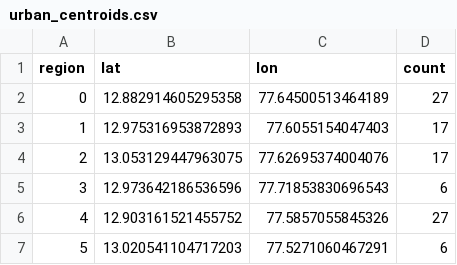
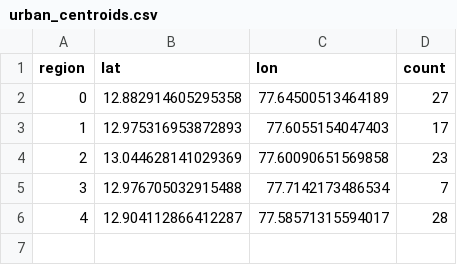
Before and after one commit to akshith2k4/route_final, a CSV file: urban_centroids.csv, drawn as a sheet.

```diff
--- a/urban_centroids.csv
+++ b/urban_centroids.csv
@@ -3,5 +3,4 @@ region,lat,lon,count
 1,12.975316953872893,77.6055154047403,17
-2,13.053129447963075,77.62695374004076,17
-3,12.973642186536596,77.71853830696543,6
-4,12.903161521455752,77.5857055845326,27
-5,13.020541104717203,77.5271060467291,6
+2,13.044628141029369,77.60090651569858,23
+3,12.976705032915488,77.7142173486534,7
+4,12.904112866412287,77.58571315594017,28
```
Also changed, not shown: hotels.csv, hotels_checked.csv, 19 other files.
